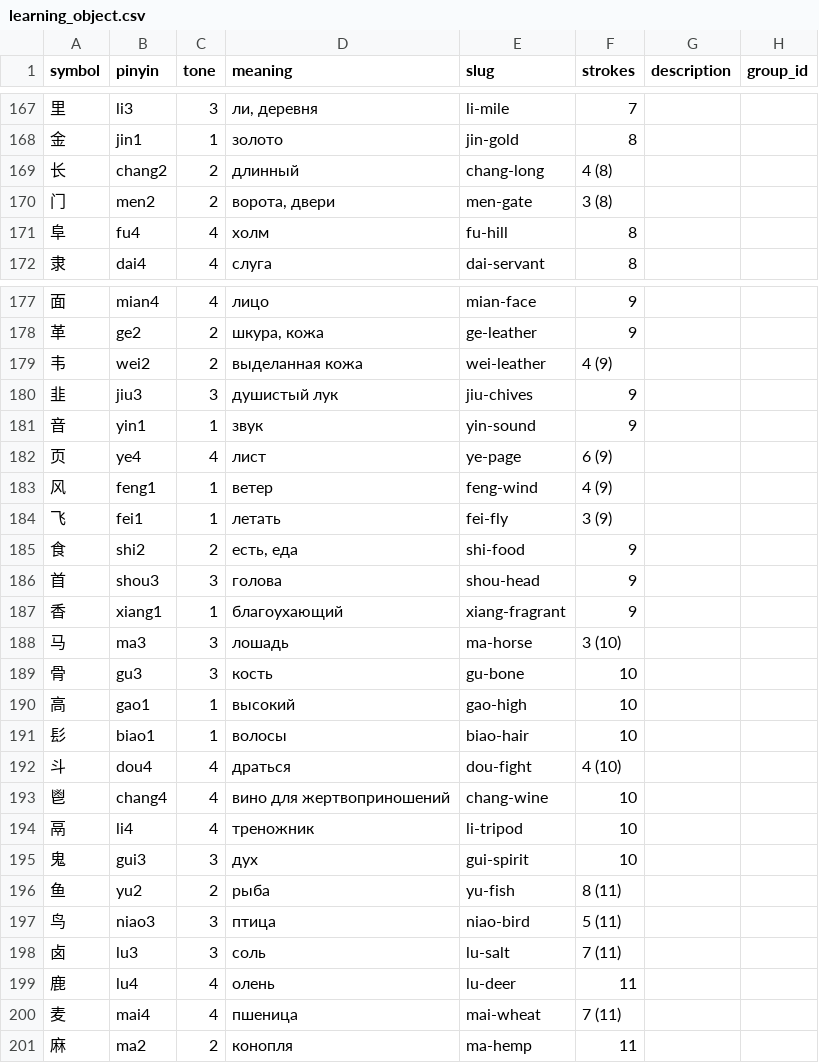
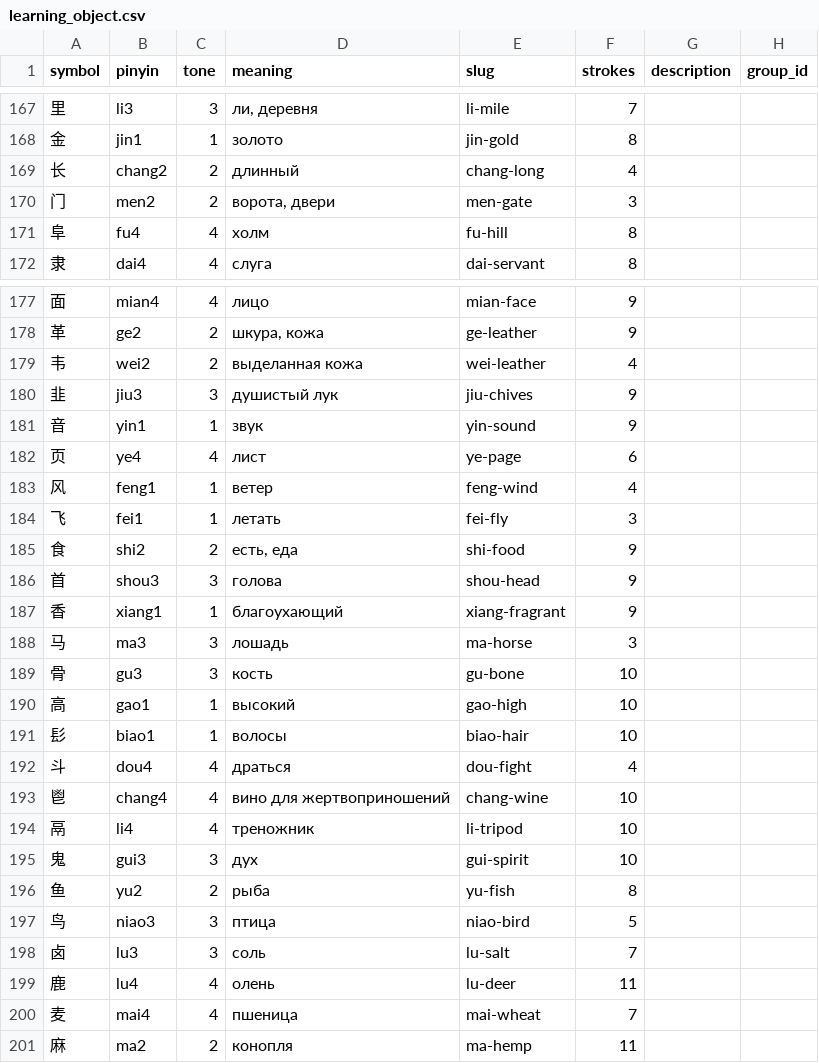
Before and after one commit to tsvetkovdm/hieroglyphic-trainer, a CSV file: db/csv/learning_object.csv, drawn as a sheet; only a part is shown, gaps mark what is left out; the diff covers the shown part only.

```diff
--- a/db/csv/learning_object.csv
+++ b/db/csv/learning_object.csv
@@ -168,4 +168,4 @@ symbol;pinyin;tone;meaning;slug;strokes;description;group_id
 金;jin1;1;золото;jin-gold;8;;
-长;chang2;2;длинный;chang-long;4 (8);;
-门;men2;2;ворота, двери;men-gate;3 (8);;
+长;chang2;2;длинный;chang-long;4;;
+门;men2;2;ворота, двери;men-gate;3;;
 阜;fu4;4;холм;fu-hill;8;;
@@ -178,8 +178,8 @@ symbol;pinyin;tone;meaning;slug;strokes;description;group_id
 革;ge2;2;шкура, кожа;ge-leather;9;;
-韦;wei2;2;выделанная кожа;wei-leather;4 (9);;
+韦;wei2;2;выделанная кожа;wei-leather;4;;
 韭;jiu3;3;душистый лук;jiu-chives;9;;
 音;yin1;1;звук;yin-sound;9;;
-页;ye4;4;лист;ye-page;6 (9);;
-风;feng1;1;ветер;feng-wind;4 (9);;
-飞;fei1;1;летать;fei-fly;3 (9);;
+页;ye4;4;лист;ye-page;6;;
+风;feng1;1;ветер;feng-wind;4;;
+飞;fei1;1;летать;fei-fly;3;;
 食;shi2;2;есть, еда;shi-food;9;;
@@ -187,3 +187,3 @@ symbol;pinyin;tone;meaning;slug;strokes;description;group_id
 香;xiang1;1;благоухающий;xiang-fragrant;9;;
-马;ma3;3;лошадь;ma-horse;3 (10);;
+马;ma3;3;лошадь;ma-horse;3;;
 骨;gu3;3;кость;gu-bone;10;;
@@ -191,3 +191,3 @@ symbol;pinyin;tone;meaning;slug;strokes;description;group_id
 髟;biao1;1;волосы;biao-hair;10;;
-斗;dou4;4;драться;dou-fight;4 (10);;
+斗;dou4;4;драться;dou-fight;4;;
 鬯;chang4;4;вино для жертвоприношений;chang-wine;10;;
@@ -195,7 +195,7 @@ symbol;pinyin;tone;meaning;slug;strokes;description;group_id
 鬼;gui3;3;дух;gui-spirit;10;;
-鱼;yu2;2;рыба;yu-fish;8 (11);;
-鸟;niao3;3;птица;niao-bird;5 (11);;
-卤;lu3;3;соль;lu-salt;7 (11);;
+鱼;yu2;2;рыба;yu-fish;8;;
+鸟;niao3;3;птица;niao-bird;5;;
+卤;lu3;3;соль;lu-salt;7;;
 鹿;lu4;4;олень;lu-deer;11;;
-麦;mai4;4;пшеница;mai-wheat;7 (11);;
+麦;mai4;4;пшеница;mai-wheat;7;;
 麻;ma2;2;конопля;ma-hemp;11;;
```
Also changed, not shown: 11 edited cells elsewhere in this file.
